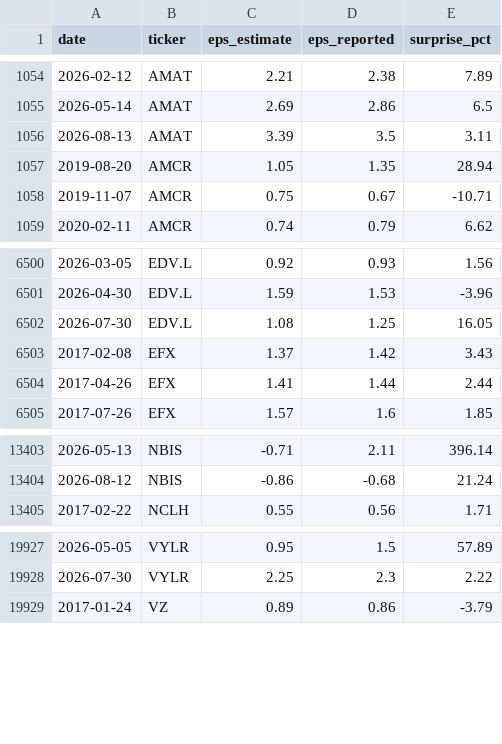
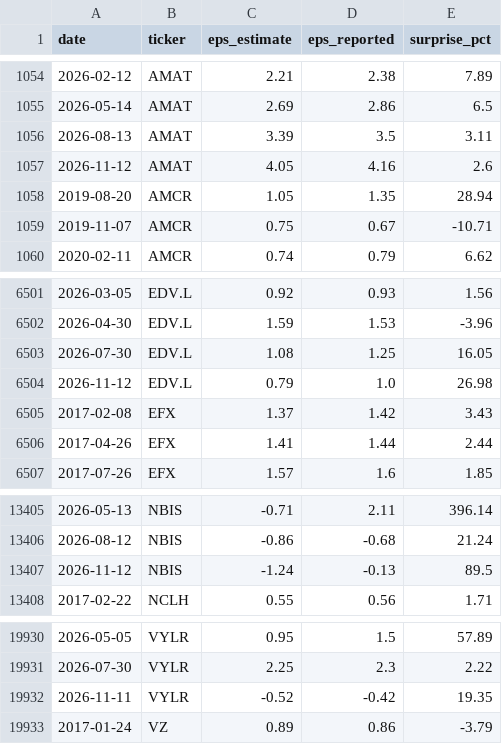
Before and after one commit to dominicjburns2003-gif/curiosity-index, a CSV file: data/processed/earnings_dates.csv, drawn as a sheet; only a part is shown, gaps mark what is left out.

```diff
--- a/data/processed/earnings_dates.csv
+++ b/data/processed/earnings_dates.csv
@@ -1056,2 +1056,3 @@ date,ticker,eps_estimate,eps_reported,surprise_pct
 2026-08-13,AMAT,3.39,3.5,3.11
+2026-11-12,AMAT,4.05,4.16,2.6
 2019-08-20,AMCR,1.05,1.35,28.94
@@ -6502,2 +6503,3 @@ date,ticker,eps_estimate,eps_reported,surprise_pct
 2026-07-30,EDV.L,1.08,1.25,16.05
+2026-11-12,EDV.L,0.79,1.0,26.98
 2017-02-08,EFX,1.37,1.42,3.43
@@ -13404,2 +13406,3 @@ date,ticker,eps_estimate,eps_reported,surprise_pct
 2026-08-12,NBIS,-0.86,-0.68,21.24
+2026-11-12,NBIS,-1.24,-0.13,89.5
 2017-02-22,NCLH,0.55,0.56,1.71
@@ -19928,2 +19931,3 @@ date,ticker,eps_estimate,eps_reported,surprise_pct
 2026-07-30,VYLR,2.25,2.3,2.22
+2026-11-11,VYLR,-0.52,-0.42,19.35
 2017-01-24,VZ,0.89,0.86,-3.79
```
Also changed, not shown: data/processed/broad_monthly.csv, data/processed/discovery.csv, 28 other files.
